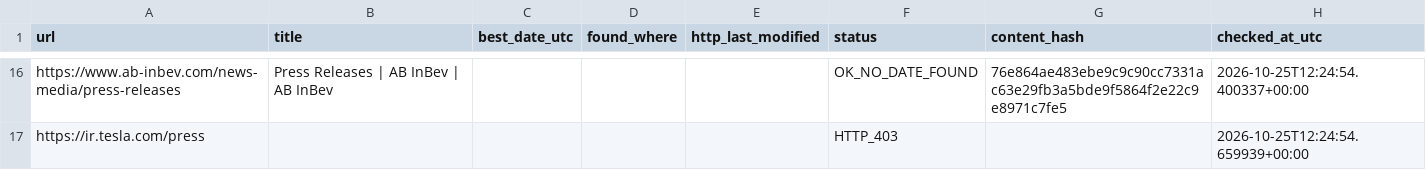
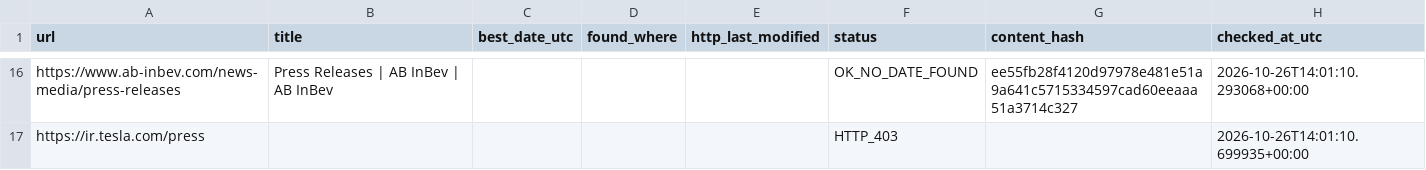
Before and after one commit to yonike2005-cell/Update-checker, a CSV file: output/update_report.csv, drawn as a sheet; only a part is shown, gaps mark what is left out; the diff covers the shown part only; the diff names each change by its address in the sheet, - before the commit and + after, or states it on an @@ line.

```diff
--- a/output/update_report.csv
+++ b/output/update_report.csv
-G16 (content_hash): 76e864ae483ebe9c9c90cc7331ac63e29fb3a5bde9f5864f2e22c9e8971c7fe5
+G16 (content_hash): ee55fb28f4120d97978e481e51a9a641c5715334597cad60eeaaa51a3714c327
-H16 (checked_at_utc): 2026-10-25T12:24:54.400337+00:00
+H16 (checked_at_utc): 2026-10-26T14:01:10.293068+00:00
-H17 (checked_at_utc): 2026-10-25T12:24:54.659939+00:00
+H17 (checked_at_utc): 2026-10-26T14:01:10.699935+00:00
```
Also changed, not shown: 32 edited cells elsewhere in this file.
